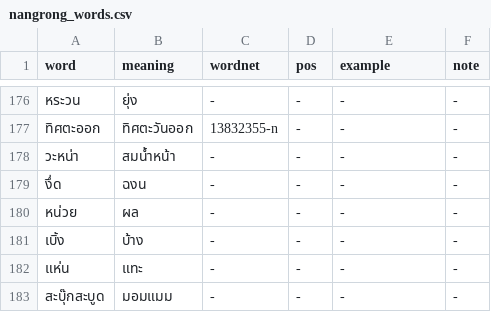
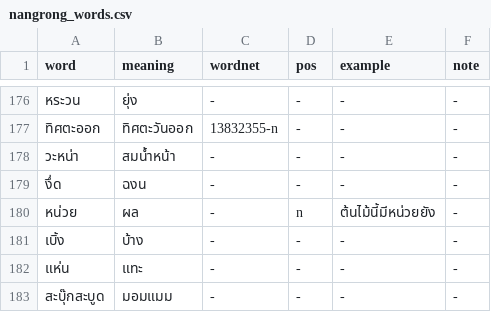
Before and after one commit to wannaphong/IsanNLP, a CSV file: isannlp/corpus/nangrong_words.csv, drawn as a sheet; only a part is shown, gaps mark what is left out.

Commit message:
Update nangrong_words.csv

```diff
--- a/isannlp/corpus/nangrong_words.csv
+++ b/isannlp/corpus/nangrong_words.csv
@@ -179,3 +179,3 @@ word,meaning,wordnet,pos,example,note
 งึ่ด,ฉงน,-,-,-,-
-หน่วย,ผล,-,-,-,-
+หน่วย,ผล,-,n,ต้นไม้นี้มีหน่วยยัง,-
 เบิ้ง,บ้าง,-,-,-,-
```
